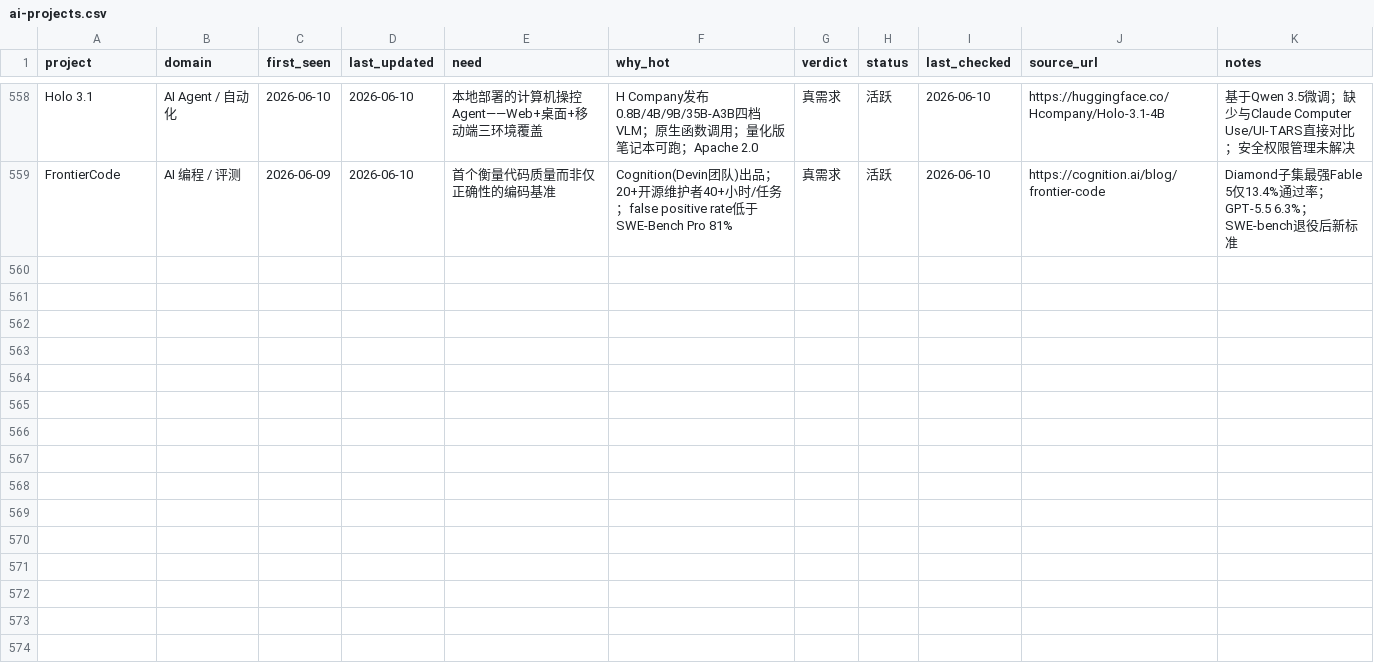
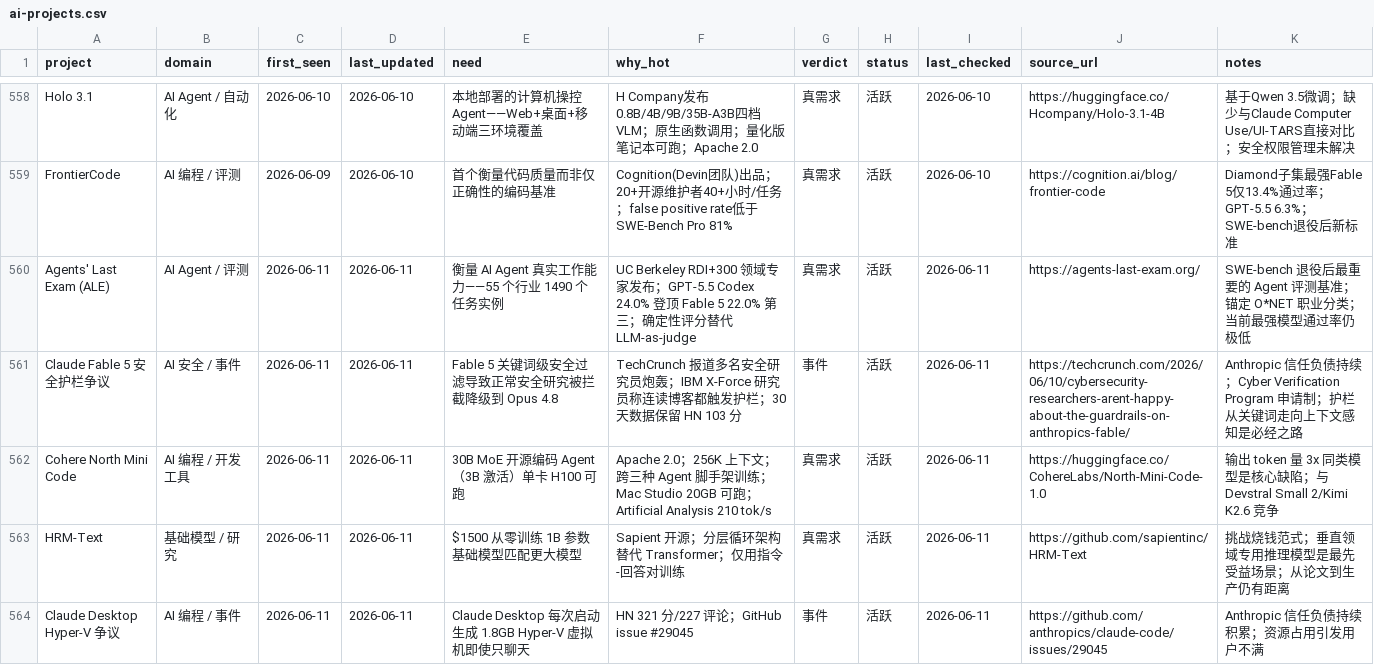
Before and after one commit to KuumaSan/AIProducts, a CSV file: tracking/ai-projects.csv, drawn as a sheet; only a part is shown, gaps mark what is left out.

Commit message:
daily: update ai-projects tracking 2026-06-11

```diff
--- a/tracking/ai-projects.csv
+++ b/tracking/ai-projects.csv
@@ -559 +559,6 @@ Holo 3.1,AI Agent / 自动化,2026-06-10,2026-06-10,本地部署的计算机操
 FrontierCode,AI 编程 / 评测,2026-06-09,2026-06-10,首个衡量代码质量而非仅正确性的编码基准,Cognition(Devin团队)出品；20+开源维护者40+小时/任务；false positive rate低于SWE-Bench Pro 81%,真需求,活跃,2026-06-10,https://cognition.ai/blog/frontier-code,Diamond子集最强Fable 5仅13.4%通过率；GPT-5.5 6.3%；SWE-bench退役后新标准
+Agents' Last Exam (ALE),AI Agent / 评测,2026-06-11,2026-06-11,衡量 AI Agent 真实工作能力——55 个行业 1490 个任务实例,UC Berkeley RDI+300 领域专家发布；GPT-5.5 Codex 24.0% 登顶 Fable 5 22.0% 第三；确定性评分替代 LLM-as-judge,真需求,活跃,2026-06-11,https://agents-last-exam.org/,SWE-bench 退役后最重要的 Agent 评测基准；锚定 O*NET 职业分类；当前最强模型通过率仍极低
+Claude Fable 5 安全护栏争议,AI 安全 / 事件,2026-06-11,2026-06-11,Fable 5 关键词级安全过滤导致正常安全研究被拦截降级到 Opus 4.8,TechCrunch 报道多名安全研究员炮轰；IBM X-Force 研究员称连读博客都触发护栏；30 天数据保留 HN 103 分,事件,活跃,2026-06-11,https://techcrunch.com/2026/06/10/cybersecurity-researchers-arent-happy-about-the-guardrails-on-anthropics-fable/,Anthropic 信任负债持续；Cyber Verification Program 申请制；护栏从关键词走向上下文感知是必经之路
+Cohere North Mini Code,AI 编程 / 开发工具,2026-06-11,2026-06-11,30B MoE 开源编码 Agent（3B 激活）单卡 H100 可跑,Apache 2.0；256K 上下文；跨三种 Agent 脚手架训练；Mac Studio 20GB 可跑；Artificial Analysis 210 tok/s,真需求,活跃,2026-06-11,https://huggingface.co/CohereLabs/North-Mini-Code-1.0,输出 token 量 3x 同类模型是核心缺陷；与 Devstral Small 2/Kimi K2.6 竞争
+HRM-Text,基础模型 / 研究,2026-06-11,2026-06-11,$1500 从零训练 1B 参数基础模型匹配更大模型,Sapient 开源；分层循环架构替代 Transformer；仅用指令-回答对训练,真需求,活跃,2026-06-11,https://github.com/sapientinc/HRM-Text,挑战烧钱范式；垂直领域专用推理模型是最先受益场景；从论文到生产仍有距离
+Claude Desktop Hyper-V 争议,AI 编程 / 事件,2026-06-11,2026-06-11,Claude Desktop 每次启动生成 1.8GB Hyper-V 虚拟机即使只聊天,HN 321 分/227 评论；GitHub issue #29045,事件,活跃,2026-06-11,https://github.com/anthropics/claude-code/issues/29045,Anthropic 信任负债持续积累；资源占用引发用户不满
```
